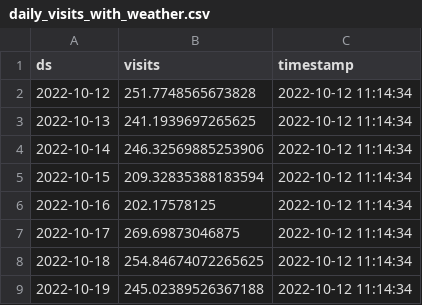
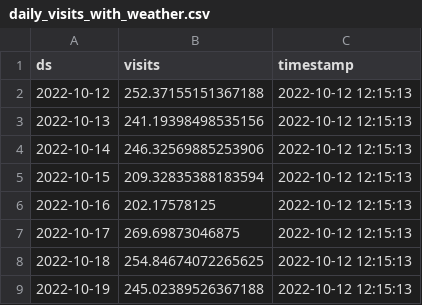
Before and after one commit to drdevinhopkins/hourly-report-neuralprophet, a CSV file: forecasts/daily_visits_with_weather.csv, drawn as a sheet.

```diff
--- a/forecasts/daily_visits_with_weather.csv
+++ b/forecasts/daily_visits_with_weather.csv
@@ -1,9 +1,9 @@
 ds,visits,timestamp
-2022-10-12,251.7748565673828,2022-10-12 11:14:34
-2022-10-13,241.1939697265625,2022-10-12 11:14:34
-2022-10-14,246.32569885253906,2022-10-12 11:14:34
-2022-10-15,209.32835388183594,2022-10-12 11:14:34
-2022-10-16,202.17578125,2022-10-12 11:14:34
-2022-10-17,269.69873046875,2022-10-12 11:14:34
-2022-10-18,254.84674072265625,2022-10-12 11:14:34
-2022-10-19,245.02389526367188,2022-10-12 11:14:34
+2022-10-12,252.37155151367188,2022-10-12 12:15:13
+2022-10-13,241.19398498535156,2022-10-12 12:15:13
+2022-10-14,246.32569885253906,2022-10-12 12:15:13
+2022-10-15,209.32835388183594,2022-10-12 12:15:13
+2022-10-16,202.17578125,2022-10-12 12:15:13
+2022-10-17,269.69873046875,2022-10-12 12:15:13
+2022-10-18,254.84674072265625,2022-10-12 12:15:13
+2022-10-19,245.02389526367188,2022-10-12 12:15:13
```
Also changed, not shown: forecasts/daily_visits_with_weather_raw.csv, forecasts/inflow_raw.csv, 12 other files.
